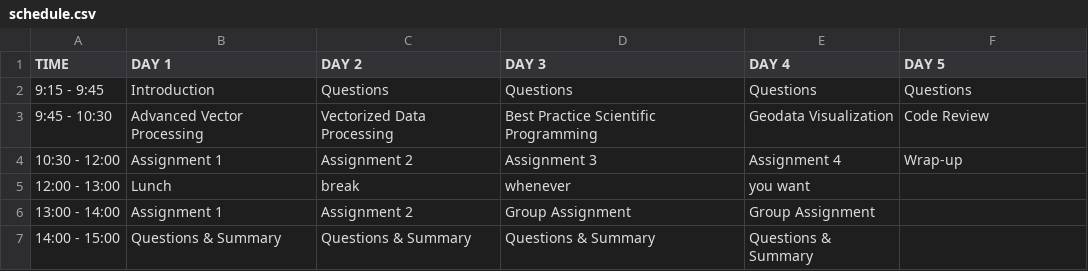
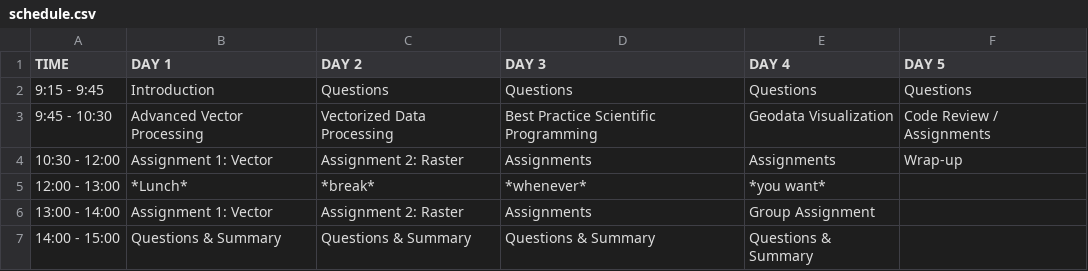
Before and after one commit to geoscripting/home, a CSV file: source/general/schedule.csv, drawn as a sheet.

```diff
--- a/source/general/schedule.csv
+++ b/source/general/schedule.csv
@@ -2,6 +2,6 @@ TIME,DAY 1,DAY 2,DAY 3,DAY 4,DAY 5
 9:15 - 9:45 ,Introduction,Questions  ,Questions  ,Questions  ,Questions
-9:45 - 10:30,Advanced Vector Processing,Vectorized Data Processing,Best Practice Scientific Programming ,Geodata Visualization,Code Review
-10:30 - 12:00, Assignment 1, Assignment 2, Assignment 3, Assignment 4, Wrap-up
-12:00 - 13:00, Lunch, break, whenever, you want,
-13:00 - 14:00, Assignment 1, Assignment 2, Group Assignment, Group Assignment,
+9:45 - 10:30,Advanced Vector Processing,Vectorized Data Processing,Best Practice Scientific Programming ,Geodata Visualization, Code Review / Assignments
+10:30 - 12:00, Assignment 1: Vector, Assignment 2: Raster, Assignments, Assignments, Wrap-up
+12:00 - 13:00, *Lunch*, *break*, *whenever*, *you want*,
+13:00 - 14:00, Assignment 1: Vector, Assignment 2: Raster, Assignments, Group Assignment,
 14:00 - 15:00,Questions & Summary,Questions & Summary,Questions & Summary,Questions & Summary,
```
Also changed, not shown: 2 other files.
